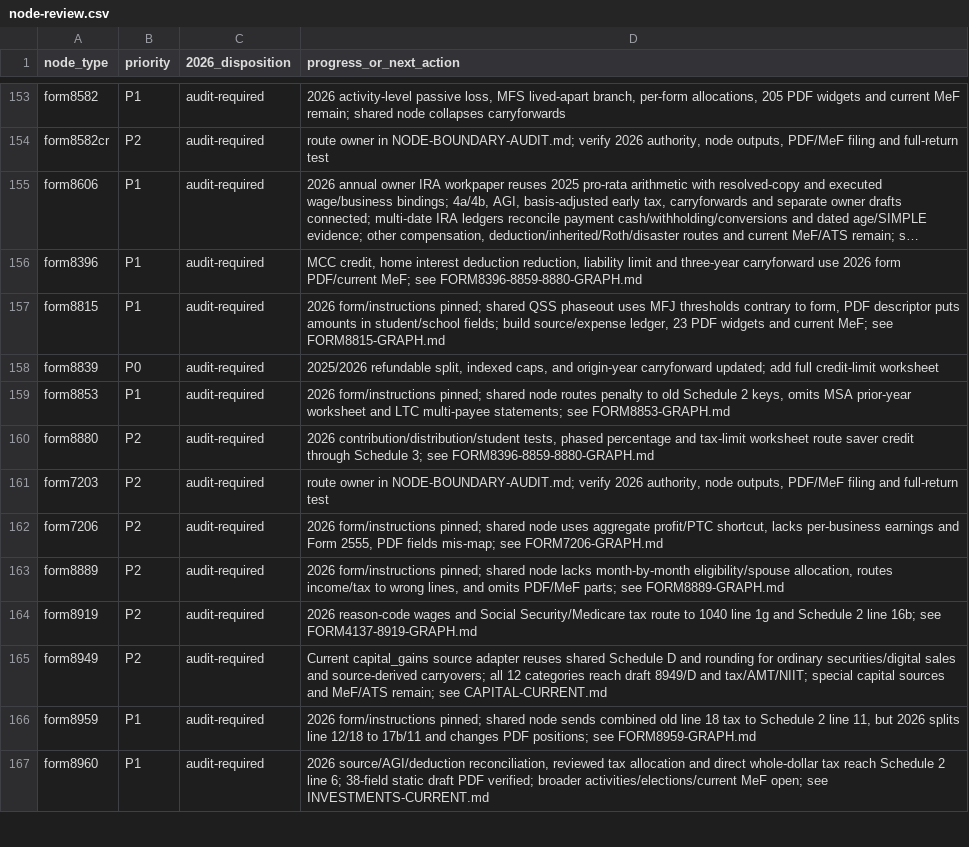
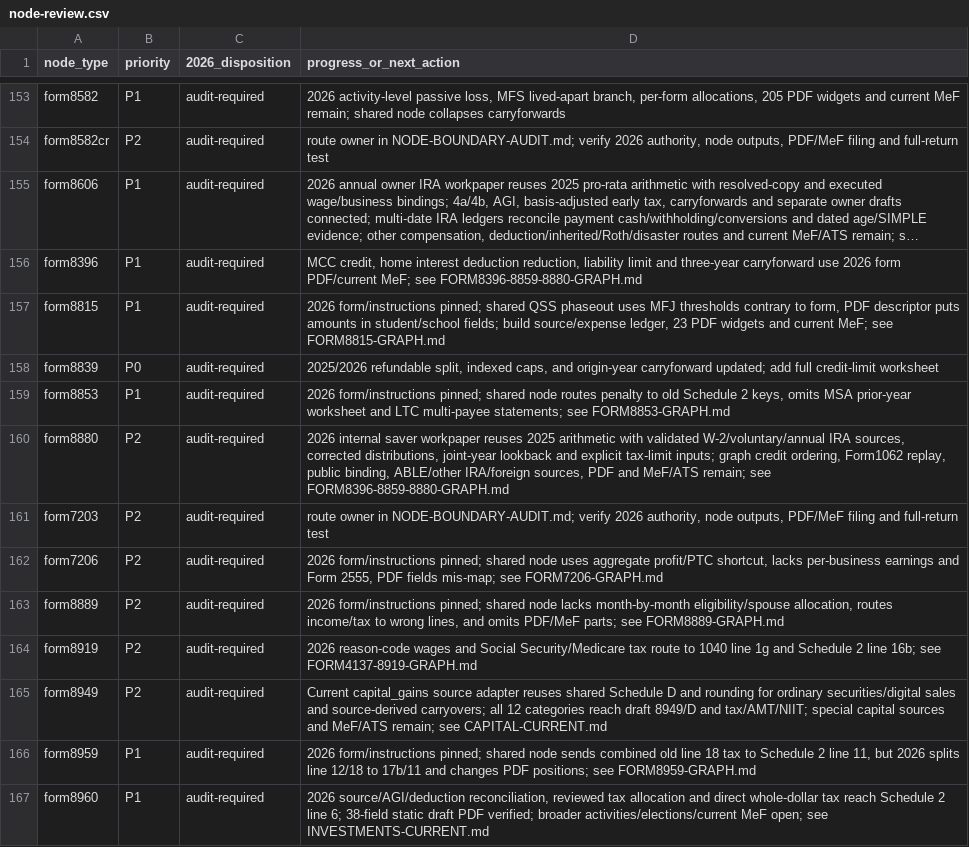
Before and after one commit to filedcom/opentax, a CSV file: docs/ty2026/inventories/node-review.csv, drawn as a sheet; only a part is shown, gaps mark what is left out; long unchanged cells end in ….

```diff
--- a/docs/ty2026/inventories/node-review.csv
+++ b/docs/ty2026/inventories/node-review.csv
@@ -159,3 +159,3 @@ form8839,P0,audit-required,"2025/2026 refundable split, indexed caps, and origin
 form8853,P1,audit-required,"2026 form/instructions pinned; shared node routes penalty to old Schedule 2 keys, omits MSA prior-year worksheet and LTC multi-payee statements; see FORM8853-GRAPH.md"
-form8880,P2,audit-required,"2026 contribution/distribution/student tests, phased percentage and tax-limit worksheet route saver credit through Schedule 3; see FORM8396-8859-8880-GRAPH.md"
+form8880,P2,audit-required,"2026 internal saver workpaper reuses 2025 arithmetic with validated W-2/voluntary/annual IRA sources, corrected distributions, joint-year lookback and explicit tax-limit inputs; graph credit ordering, Form1062 replay, public binding, ABLE/other IRA/foreign sources, PDF and MeF/ATS remain; see FORM8396-8859-8880-GRAPH.md"
 form7203,P2,audit-required,"route owner in NODE-BOUNDARY-AUDIT.md; verify 2026 authority, node outputs, PDF/MeF filing and full-return test"
```
Also changed, not shown: docs/ty2026/inventories/node-coverage.csv, docs/ty2026/inventories/year-literals.csv, 7 other files.
